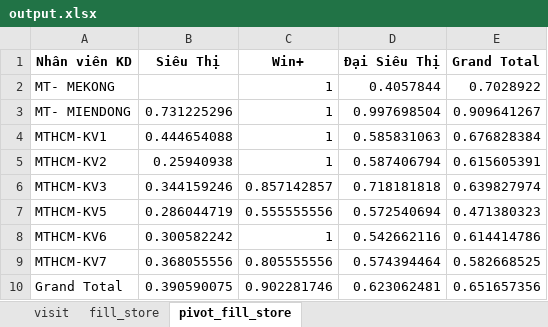
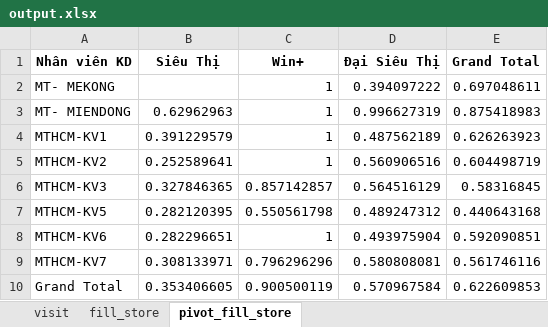
Before and after one commit to DavidVuSG/PhucThinhFood, an Excel workbook: Output/output.xlsx, sheet pivot_fill_store, drawn as a sheet; values as stored, in another font and other column widths than the file's, no borders; the diff names each change by its address in the sheet, - before the commit and + after, or states it on an @@ line.

```diff
--- a/Output/output.xlsx (sheet pivot_fill_store)
+++ b/Output/output.xlsx (sheet pivot_fill_store)
-D2 (Đại Siêu Thị): 0.4057844
+D2 (Đại Siêu Thị): 0.394097222
-E2 (Grand Total): 0.7028922
+E2 (Grand Total): 0.697048611
-B3 (Siêu Thị): 0.731225296
+B3 (Siêu Thị): 0.62962963
-D3 (Đại Siêu Thị): 0.997698504
+D3 (Đại Siêu Thị): 0.996627319
-E3 (Grand Total): 0.909641267
+E3 (Grand Total): 0.875418983
-B4 (Siêu Thị): 0.444654088
+B4 (Siêu Thị): 0.391229579
-D4 (Đại Siêu Thị): 0.585831063
+D4 (Đại Siêu Thị): 0.487562189
-E4 (Grand Total): 0.676828384
+E4 (Grand Total): 0.626263923
-B5 (Siêu Thị): 0.25940938
+B5 (Siêu Thị): 0.252589641
-D5 (Đại Siêu Thị): 0.587406794
+D5 (Đại Siêu Thị): 0.560906516
-E5 (Grand Total): 0.615605391
+E5 (Grand Total): 0.604498719
-B6 (Siêu Thị): 0.344159246
+B6 (Siêu Thị): 0.327846365
-D6 (Đại Siêu Thị): 0.718181818
+D6 (Đại Siêu Thị): 0.564516129
-E6 (Grand Total): 0.639827974
+E6 (Grand Total): 0.58316845
-B7 (Siêu Thị): 0.286044719
+B7 (Siêu Thị): 0.282120395
-C7 (Win+): 0.555555556
+C7 (Win+): 0.550561798
-D7 (Đại Siêu Thị): 0.572540694
+D7 (Đại Siêu Thị): 0.489247312
-E7 (Grand Total): 0.471380323
+E7 (Grand Total): 0.440643168
-B8 (Siêu Thị): 0.300582242
+B8 (Siêu Thị): 0.282296651
-D8 (Đại Siêu Thị): 0.542662116
+D8 (Đại Siêu Thị): 0.493975904
-E8 (Grand Total): 0.614414786
+E8 (Grand Total): 0.592090851
-B9 (Siêu Thị): 0.368055556
+B9 (Siêu Thị): 0.308133971
-C9 (Win+): 0.805555556
+C9 (Win+): 0.796296296
-D9 (Đại Siêu Thị): 0.574394464
+D9 (Đại Siêu Thị): 0.580808081
-E9 (Grand Total): 0.582668525
+E9 (Grand Total): 0.561746116
-B10 (Siêu Thị): 0.390590075
+B10 (Siêu Thị): 0.353406605
-C10 (Win+): 0.902281746
+C10 (Win+): 0.900500119
-D10 (Đại Siêu Thị): 0.623062481
+D10 (Đại Siêu Thị): 0.570967584
-E10 (Grand Total): 0.651657356
+E10 (Grand Total): 0.622609853
```
Also changed, not shown: sheet fill_store, 1 other file.
